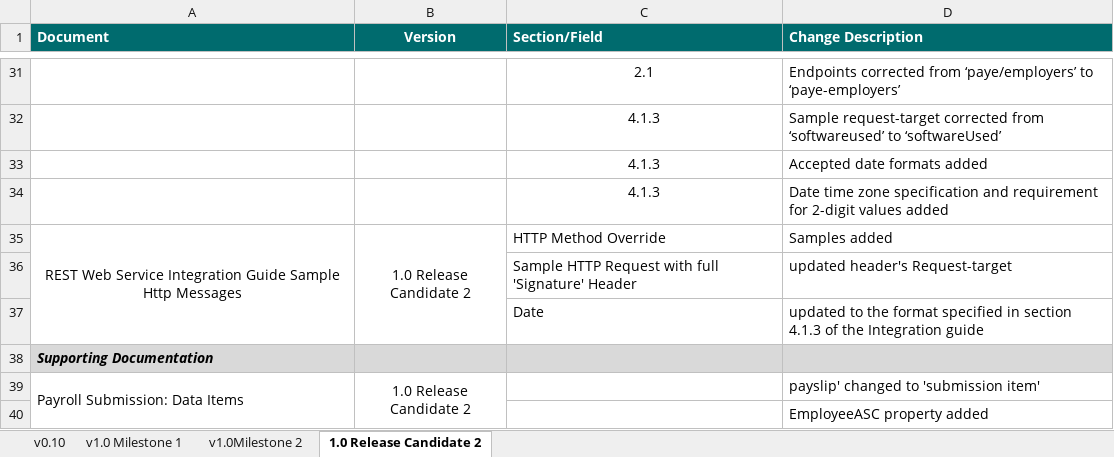
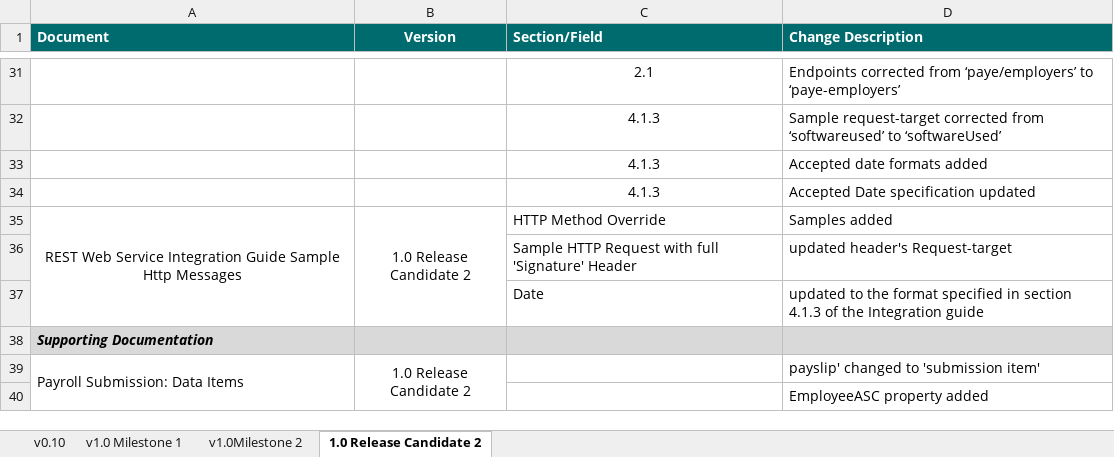
Before and after one commit to revtestaccount/paye-employers-documentation, an Excel workbook: Schema Publication Changelog.xlsx, sheet 1.0 Release Candidate 2, drawn as a sheet; only a part is shown, gaps mark what is left out; values as stored, in another font and other column widths than the file's, no borders; the diff names each change by its address in the sheet, - before the commit and + after, or states it on an @@ line.

Commit message:
updated date format

```diff
--- a/Schema Publication Changelog.xlsx (sheet 1.0 Release Candidate 2)
+++ b/Schema Publication Changelog.xlsx (sheet 1.0 Release Candidate 2)
-D34 (Change Description): Date time zone specification and requirement for 2-digit values added
+D34 (Change Description): Accepted Date specification updated
```
Also changed, not shown: 2 other files.
